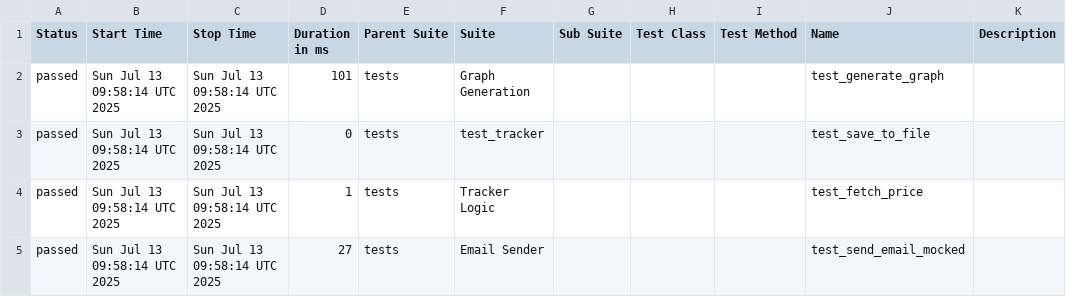
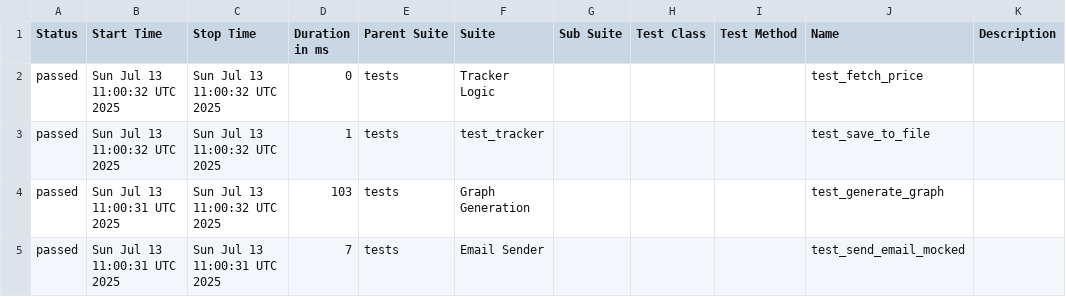
Before and after one commit to shlomi10/bitcoin-price-tracker, a CSV file: data/suites.csv, drawn as a sheet.

```diff
--- a/data/suites.csv
+++ b/data/suites.csv
@@ -1,5 +1,5 @@
 "Status","Start Time","Stop Time","Duration in ms","Parent Suite","Suite","Sub Suite","Test Class","Test Method","Name","Description"
-"passed","Sun Jul 13 09:58:14 UTC 2025","Sun Jul 13 09:58:14 UTC 2025","101","tests","Graph Generation","","","","test_generate_graph",""
-"passed","Sun Jul 13 09:58:14 UTC 2025","Sun Jul 13 09:58:14 UTC 2025","0","tests","test_tracker","","","","test_save_to_file",""
-"passed","Sun Jul 13 09:58:14 UTC 2025","Sun Jul 13 09:58:14 UTC 2025","1","tests","Tracker Logic","","","","test_fetch_price",""
-"passed","Sun Jul 13 09:58:14 UTC 2025","Sun Jul 13 09:58:14 UTC 2025","27","tests","Email Sender","","","","test_send_email_mocked",""
+"passed","Sun Jul 13 11:00:32 UTC 2025","Sun Jul 13 11:00:32 UTC 2025","0","tests","Tracker Logic","","","","test_fetch_price",""
+"passed","Sun Jul 13 11:00:32 UTC 2025","Sun Jul 13 11:00:32 UTC 2025","1","tests","test_tracker","","","","test_save_to_file",""
+"passed","Sun Jul 13 11:00:31 UTC 2025","Sun Jul 13 11:00:32 UTC 2025","103","tests","Graph Generation","","","","test_generate_graph",""
+"passed","Sun Jul 13 11:00:31 UTC 2025","Sun Jul 13 11:00:31 UTC 2025","7","tests","Email Sender","","","","test_send_email_mocked",""
```
Also changed, not shown: data/behaviors.csv, 26 other files.
